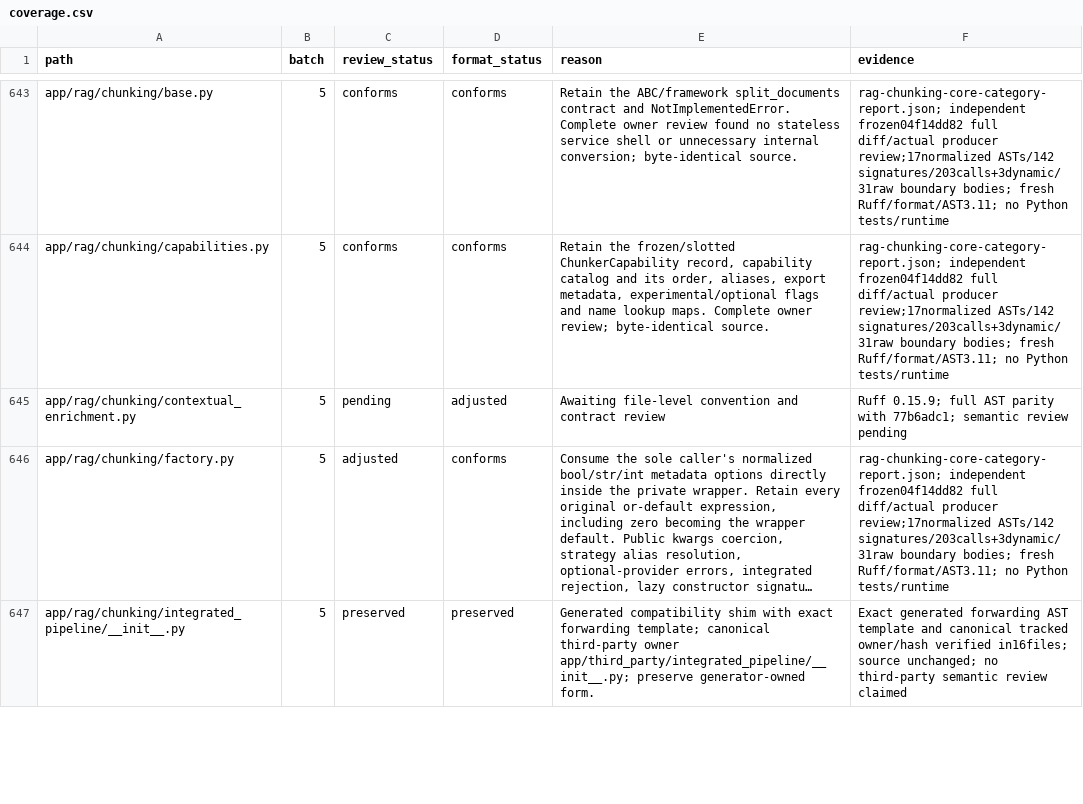
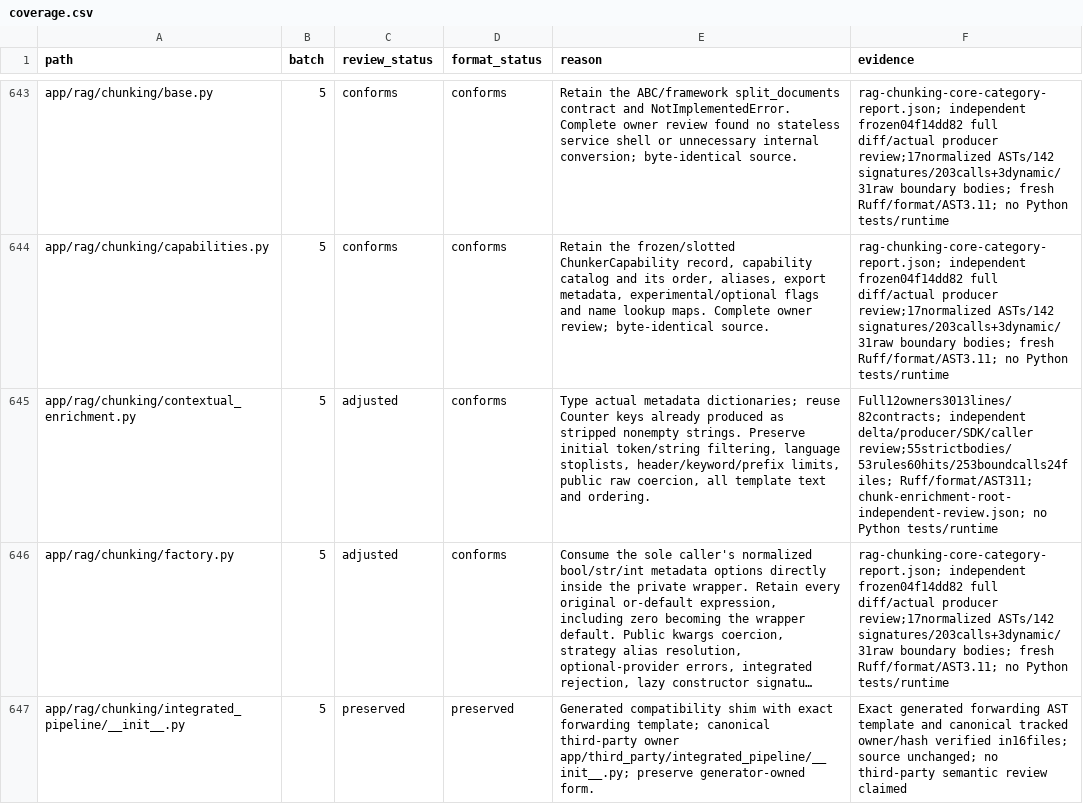
Before and after one commit to skygazer42/MimirQ, a CSV file: docs/maintenance/style-unification/coverage.csv, drawn as a sheet; only a part is shown, gaps mark what is left out; long unchanged cells end in …; the diff covers the shown part only; the diff names each change by its address in the sheet, - before the commit and + after, or states it on an @@ line.

Commit message:
refactor(chunking): unify context quality and provider contracts

```diff
--- a/docs/maintenance/style-unification/coverage.csv
+++ b/docs/maintenance/style-unification/coverage.csv
-C645 (review_status): pending
+C645 (review_status): adjusted
-D645 (format_status): adjusted
+D645 (format_status): conforms
-E645 (reason): Awaiting file-level convention and contract review
+E645 (reason): Type actual metadata dictionaries; reuse Counter keys already produced as stripped nonempty strings. Preserve initial token/string filtering, language stoplists, header/keyword/prefix limits, public raw coercion, all template text and ordering.
-F645 (evidence): Ruff 0.15.9; full AST parity with 77b6adc1; semantic review pending
+F645 (evidence): Full12owners3013lines/82contracts; independent delta/producer/SDK/caller review;55strictbodies/53rules60hits/253boundcalls24files; Ruff/format/AST311; chunk-enrichment-root-independent-review.json; no Python tests/runtime
```
Also changed, not shown: 38 edited cells elsewhere in this file, 12 other files.
